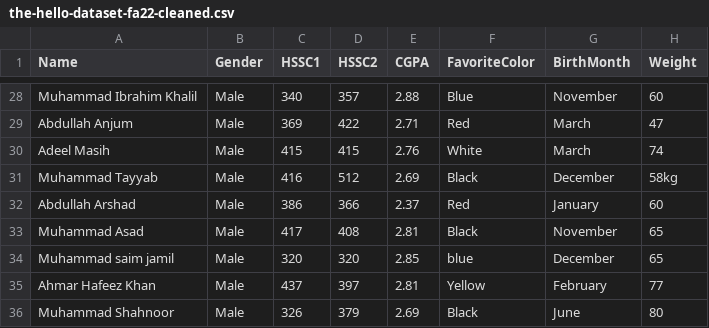
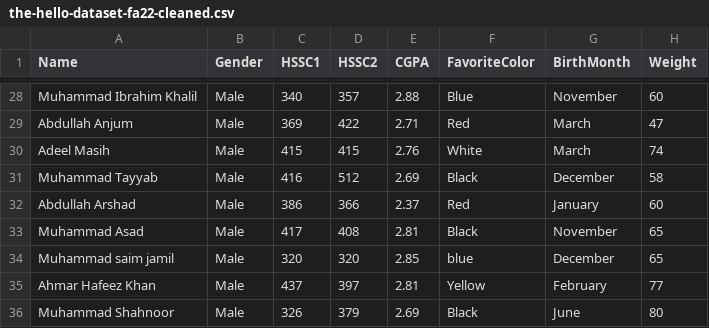
Before and after one commit to hm-huzaifa/SP20-BCS-144-IDS, a CSV file: Assignment-04-HelloDataSet/the-hello-dataset-fa22-cleaned.csv, drawn as a sheet; only a part is shown, gaps mark what is left out.

Commit message:
Assignment-04-HelloDataSet-BonusTasks

```diff
--- a/Assignment-04-HelloDataSet/the-hello-dataset-fa22-cleaned.csv
+++ b/Assignment-04-HelloDataSet/the-hello-dataset-fa22-cleaned.csv
@@ -30,3 +30,3 @@ Abdullah Anjum,Male,369,422,2.71,Red,March,47
 Adeel Masih,Male,415,415,2.76,White,March,74
-Muhammad Tayyab,Male,416,512,2.69,Black,December,58kg
+Muhammad Tayyab,Male,416,512,2.69,Black,December,58
 Abdullah Arshad,Male,386,366,2.37,Red,January,60
```
Also changed, not shown: 1 other file.
